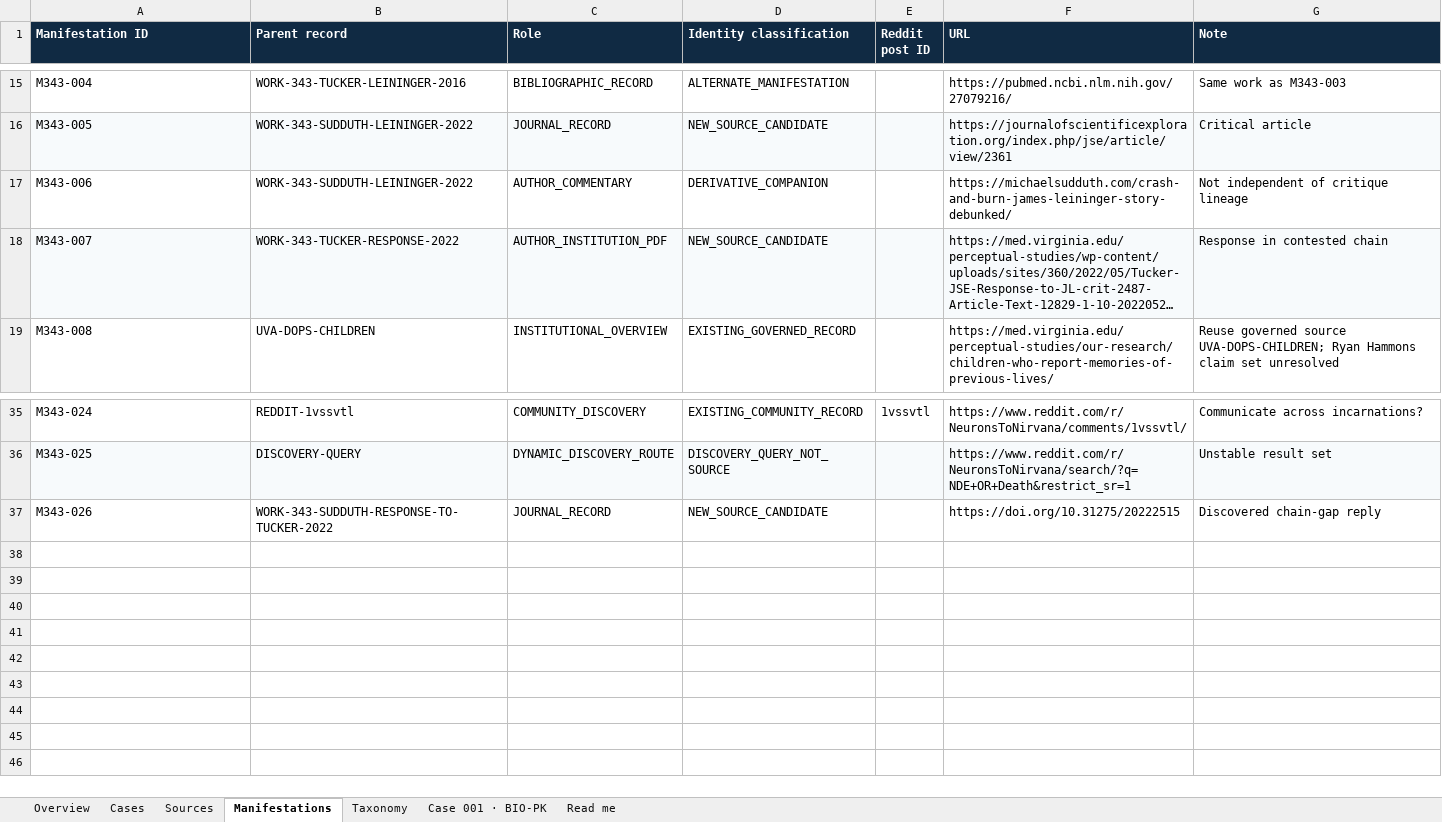
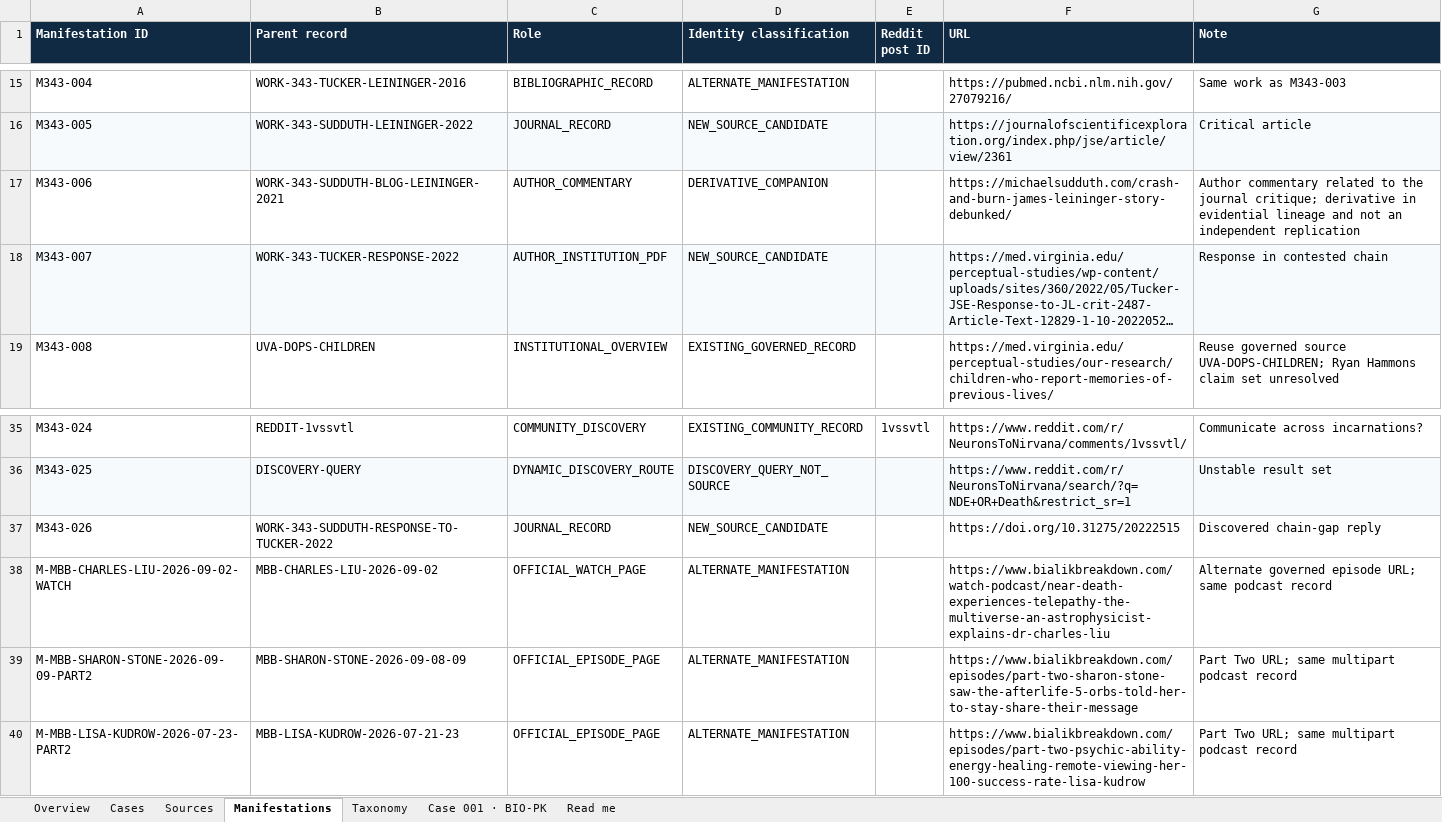
Before and after one commit to tws9stmcbf-web/AkashicNET, an Excel workbook: references/psi/AkashicNET_PSI_Master_Ledger_2026-09-17.xlsx, sheet Manifestations, drawn as a sheet; only a part is shown, gaps mark what is left out; long unchanged cells end in …; values as stored, in another font and other column widths than the file's, no borders; the diff names each change by its address in the sheet, - before the commit and + after, or states it on an @@ line.

Commit message:
fix(psi): preserve blog and episode manifestations

```diff
--- a/references/psi/AkashicNET_PSI_Master_Ledger_2026-09-17.xlsx (sheet Manifestations)
+++ b/references/psi/AkashicNET_PSI_Master_Ledger_2026-09-17.xlsx (sheet Manifestations)
-B17 (Parent record): WORK-343-SUDDUTH-LEININGER-2022
+B17 (Parent record): WORK-343-SUDDUTH-BLOG-LEININGER-2021
-G17 (Note): Not independent of critique lineage
+G17 (Note): Author commentary related to the journal critique; derivative in evidential lineage and not an independent replication
+row 38: M-MBB-CHARLES-LIU-2026-09-02-WATCH | MBB-CHARLES-LIU-2026-09-02 | OFFICIAL_WATCH_PAGE | ALTERNATE_MANIFESTATION |  | https://www.bialikbreakdown.com/watch-podcast/near-death-experiences-telepathy-the-multiverse-an-astrophysicist-explains-dr-charles-liu | Alternate governed episode URL; same podcast record
+row 39: M-MBB-SHARON-STONE-2026-09-09-PART2 | MBB-SHARON-STONE-2026-09-08-09 | OFFICIAL_EPISODE_PAGE | ALTERNATE_MANIFESTATION |  | https://www.bialikbreakdown.com/episodes/part-two-sharon-stone-saw-the-afterlife-5-orbs-told-her-to-stay-share-their-message | Part Two URL; same multipart podcast record
+row 40: M-MBB-LISA-KUDROW-2026-07-23-PART2 | MBB-LISA-KUDROW-2026-07-21-23 | OFFICIAL_EPISODE_PAGE | ALTERNATE_MANIFESTATION |  | https://www.bialikbreakdown.com/episodes/part-two-psychic-ability-energy-healing-remote-viewing-her-100-success-rate-lisa-kudrow | Part Two URL; same multipart podcast record
```
Also changed, not shown: sheet Sources, sheet Overview, 1 other file.
